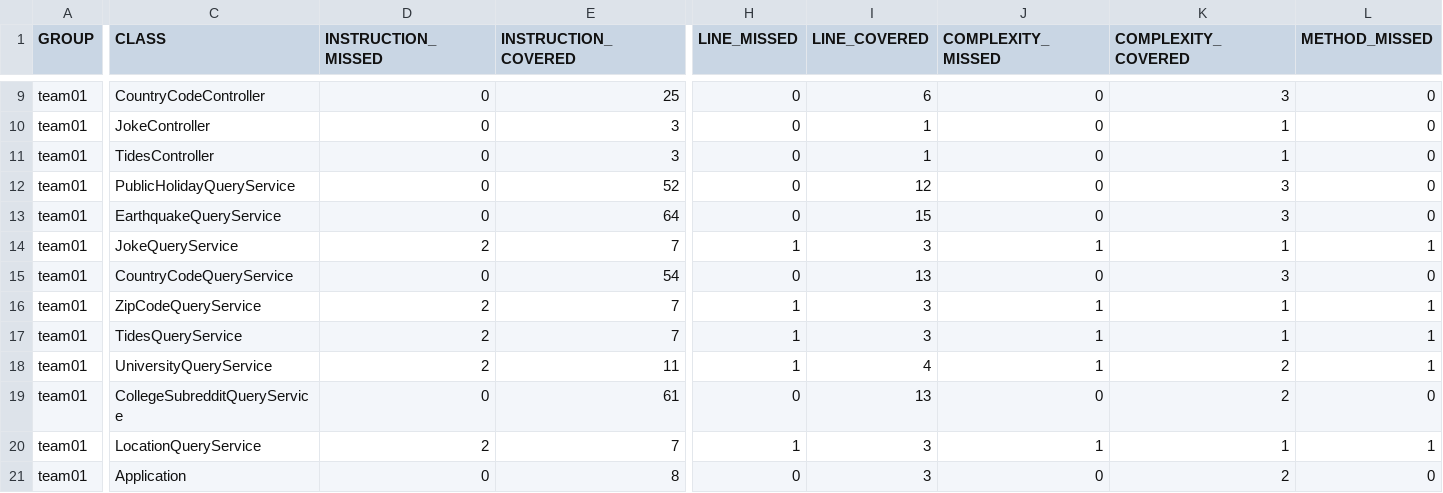
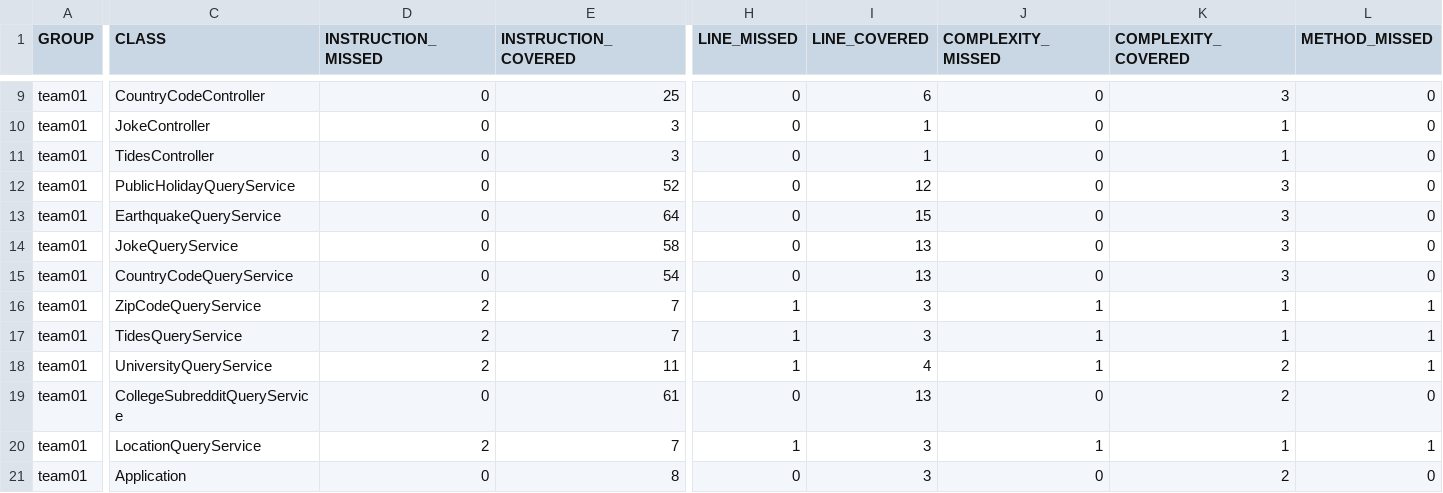
Before and after one commit to ucsb-cs156-f23/team01-f23-5pm-4, a CSV file: jacoco/jacoco.csv, drawn as a sheet; only a part is shown, gaps mark what is left out; the diff covers the shown part only; the diff names each change by its address in the sheet, - before the commit and + after, or states it on an @@ line.

```diff
--- a/jacoco/jacoco.csv
+++ b/jacoco/jacoco.csv
-D14 (INSTRUCTION_MISSED): 2
+D14 (INSTRUCTION_MISSED): 0
-E14 (INSTRUCTION_COVERED): 7
+E14 (INSTRUCTION_COVERED): 58
-H14 (LINE_MISSED): 1
+H14 (LINE_MISSED): 0
-I14 (LINE_COVERED): 3
+I14 (LINE_COVERED): 13
-J14 (COMPLEXITY_MISSED): 1
+J14 (COMPLEXITY_MISSED): 0
-K14 (COMPLEXITY_COVERED): 1
+K14 (COMPLEXITY_COVERED): 3
-L14 (METHOD_MISSED): 1
+L14 (METHOD_MISSED): 0
```
Also changed, not shown: 1 edited cell elsewhere in this file, 7 other files.
